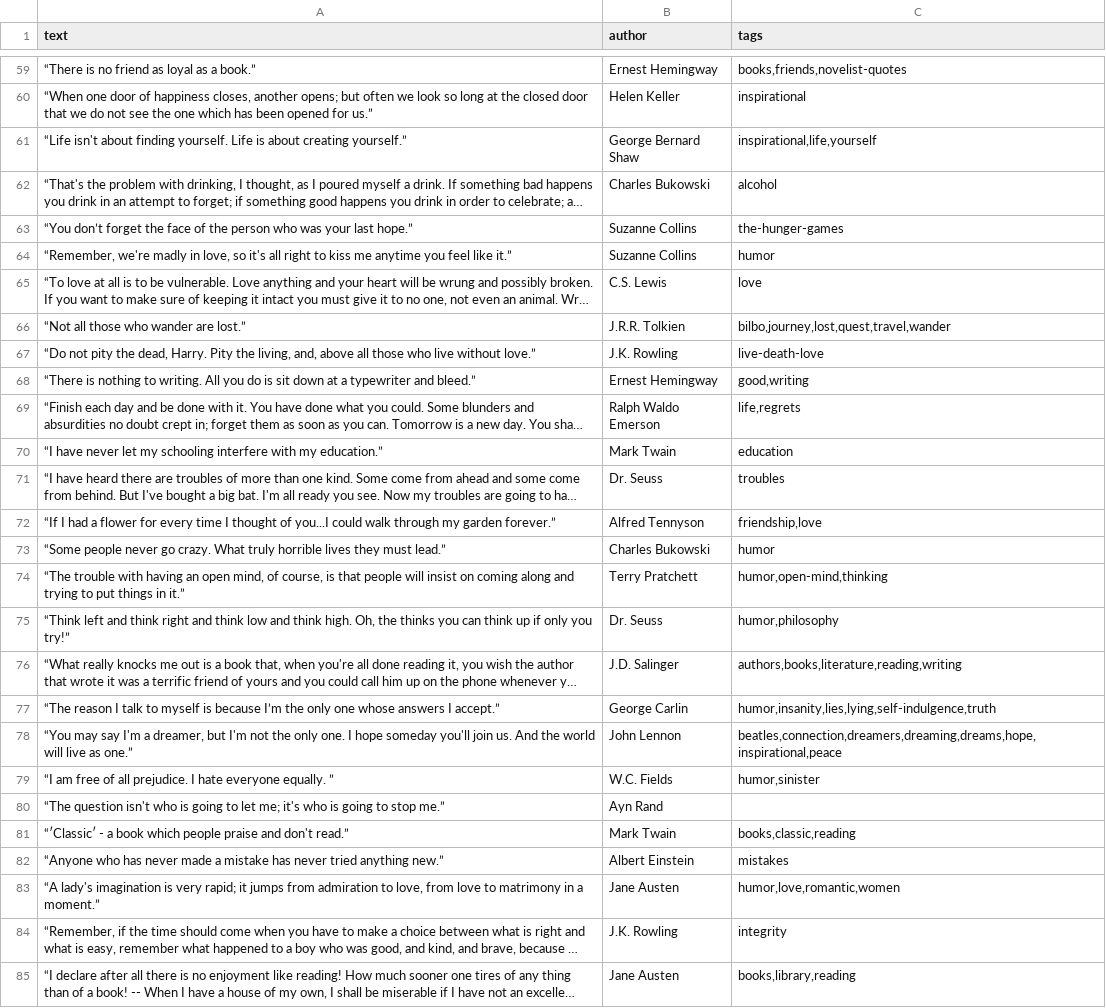
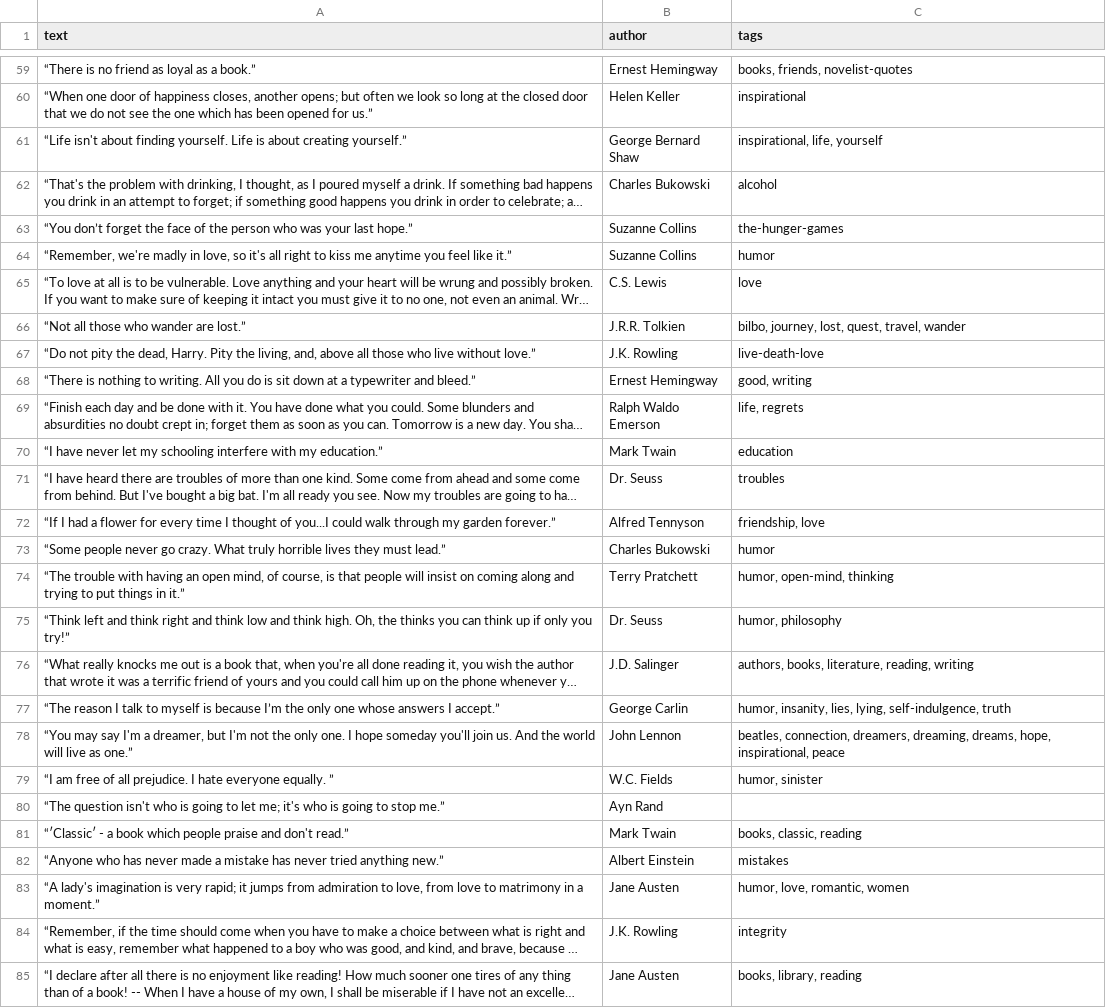
Before and after one commit to Kristinka2003/tspu_433-db-main, a CSV file: tspu_433-db-main/quotes_parser/quotes.csv, drawn as a sheet; only a part is shown, gaps mark what is left out; long unchanged cells end in …; the diff covers the shown part only; the diff names each change by its address in the sheet, - before the commit and + after, or states it on an @@ line.

Commit message:
C:\Users\Succubus\Downloads\tspu_433-db-main\tspu_433-db-main\quotes_parser

```diff
--- a/tspu_433-db-main/quotes_parser/quotes.csv
+++ b/tspu_433-db-main/quotes_parser/quotes.csv
-C59 (tags): books,friends,novelist-quotes
+C59 (tags): books, friends, novelist-quotes
-C61 (tags): inspirational,life,yourself
+C61 (tags): inspirational, life, yourself
-C66 (tags): bilbo,journey,lost,quest,travel,wander
+C66 (tags): bilbo, journey, lost, quest, travel, wander
-C68 (tags): good,writing
+C68 (tags): good, writing
-C69 (tags): life,regrets
+C69 (tags): life, regrets
-C72 (tags): friendship,love
+C72 (tags): friendship, love
-C74 (tags): humor,open-mind,thinking
+C74 (tags): humor, open-mind, thinking
-C75 (tags): humor,philosophy
+C75 (tags): humor, philosophy
-C76 (tags): authors,books,literature,reading,writing
+C76 (tags): authors, books, literature, reading, writing
-C77 (tags): humor,insanity,lies,lying,self-indulgence,truth
+C77 (tags): humor, insanity, lies, lying, self-indulgence, truth
-C78 (tags): beatles,connection,dreamers,dreaming,dreams,hope,inspirational,peace
+C78 (tags): beatles, connection, dreamers, dreaming, dreams, hope, inspirational, peace
-C79 (tags): humor,sinister
+C79 (tags): humor, sinister
-C81 (tags): books,classic,reading
+C81 (tags): books, classic, reading
-C83 (tags): humor,love,romantic,women
+C83 (tags): humor, love, romantic, women
-C85 (tags): books,library,reading
+C85 (tags): books, library, reading
```
Also changed, not shown: 46 edited cells elsewhere in this file, 5 other files.
